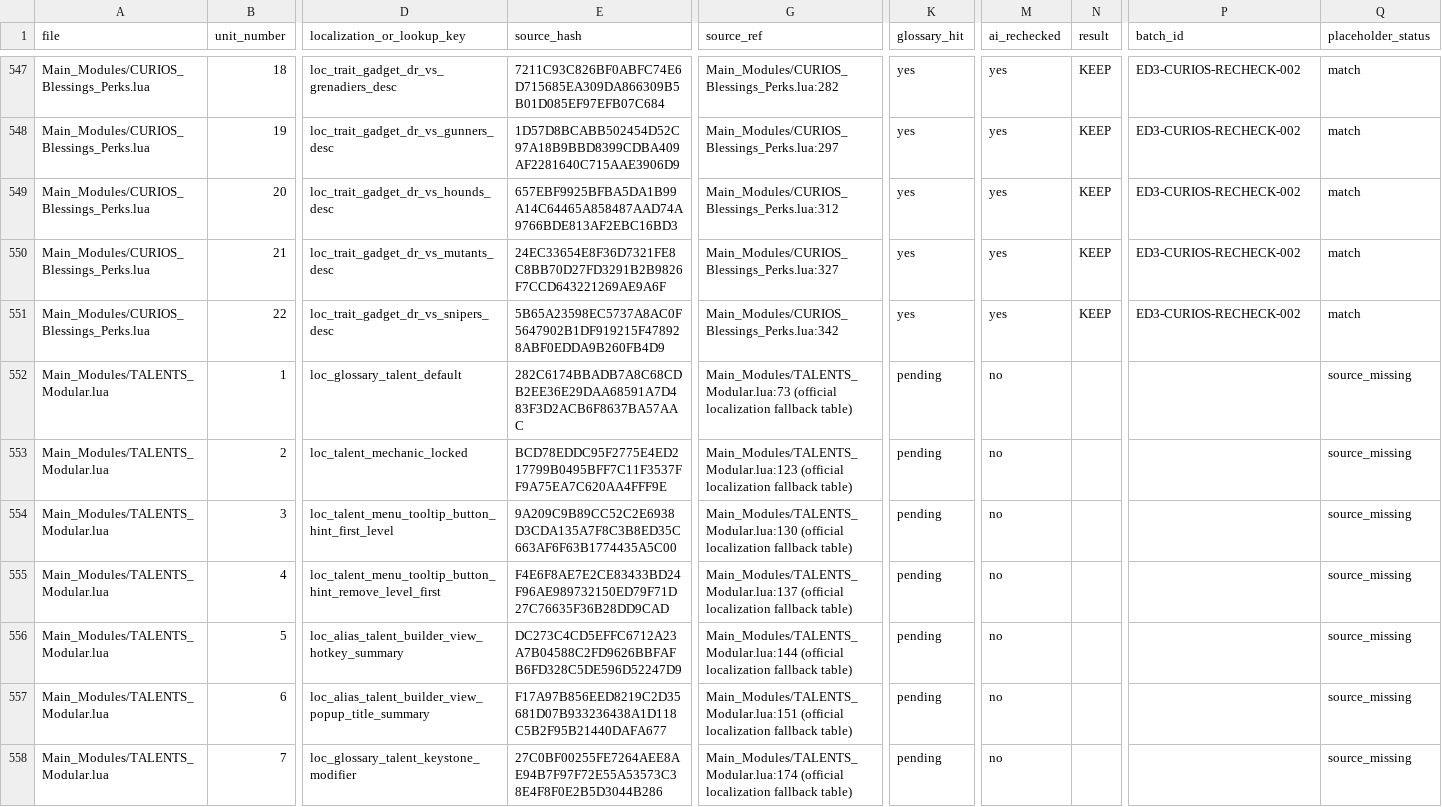
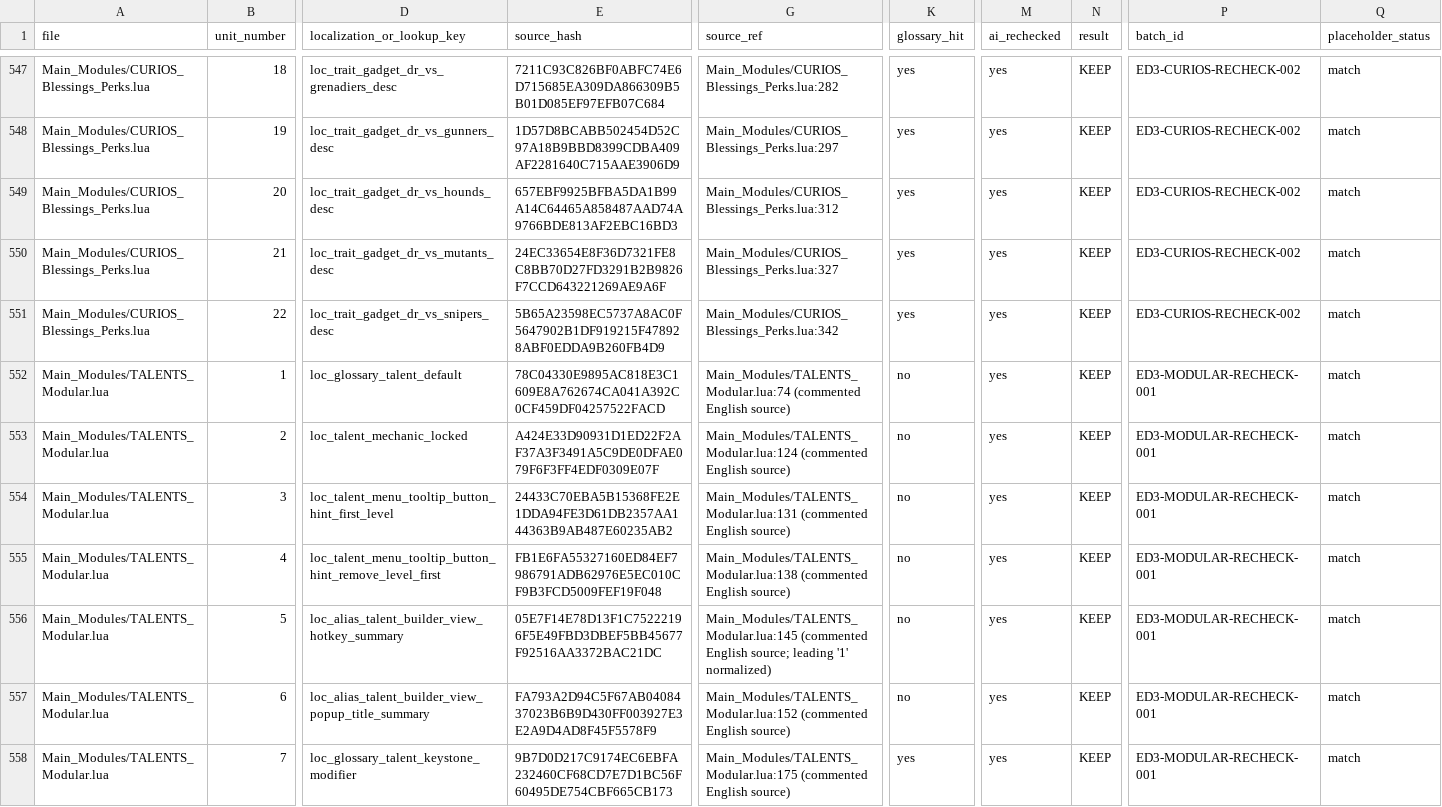
Before and after one commit to SyuanTsai/Warhammer-40-000-DARKTIDE-Mods, a TSV file: Darktide Translation Workspace/Log/Enhanced_descriptions_zh_tw_recheck_3_manifest.tsv, drawn as a sheet; only a part is shown, gaps mark what is left out; the diff covers the shown part only; the diff names each change by its address in the sheet, - before the commit and + after, or states it on an @@ line.

Commit message:
docs(translation): checkpoint zh-tw recheck modular talents

```diff
--- a/Darktide Translation Workspace/Log/Enhanced_descriptions_zh_tw_recheck_3_manifest.tsv
+++ b/Darktide Translation Workspace/Log/Enhanced_descriptions_zh_tw_recheck_3_manifest.tsv
-E552 (source_hash): 282C6174BBADB7A8C68CDB2EE36E29DAA68591A7D483F3D2ACB6F8637BA57AAC
+E552 (source_hash): 78C04330E9895AC818E3C1609E8A762674CA041A392C0CF459DF04257522FACD
-G552 (source_ref): Main_Modules/TALENTS_Modular.lua:73 (official localization fallback table)
+G552 (source_ref): Main_Modules/TALENTS_Modular.lua:74 (commented English source)
-K552:K557 (glossary_hit): pending
+K552:K557 (glossary_hit): no
-M552:M558 (ai_rechecked): no
+M552:M558 (ai_rechecked): yes
-N552:N558 (result): (empty)
+N552:N558 (result): KEEP
-P552:P558 (batch_id): (empty)
+P552:P558 (batch_id): ED3-MODULAR-RECHECK-001
-Q552:Q558 (placeholder_status): source_missing
+Q552:Q558 (placeholder_status): match
-E553 (source_hash): BCD78EDDC95F2775E4ED217799B0495BFF7C11F3537FF9A75EA7C620AA4FFF9E
+E553 (source_hash): A424E33D90931D1ED22F2AF37A3F3491A5C9DE0DFAE079F6F3FF4EDF0309E07F
-G553 (source_ref): Main_Modules/TALENTS_Modular.lua:123 (official localization fallback table)
+G553 (source_ref): Main_Modules/TALENTS_Modular.lua:124 (commented English source)
-E554 (source_hash): 9A209C9B89CC52C2E6938D3CDA135A7F8C3B8ED35C663AF6F63B1774435A5C00
+E554 (source_hash): 24433C70EBA5B15368FE2E1DDA94FE3D61DB2357AA144363B9AB487E60235AB2
-G554 (source_ref): Main_Modules/TALENTS_Modular.lua:130 (official localization fallback table)
+G554 (source_ref): Main_Modules/TALENTS_Modular.lua:131 (commented English source)
-E555 (source_hash): F4E6F8AE7E2CE83433BD24F96AE989732150ED79F71D27C76635F36B28DD9CAD
+E555 (source_hash): FB1E6FA55327160ED84EF7986791ADB62976E5EC010CF9B3FCD5009FEF19F048
-G555 (source_ref): Main_Modules/TALENTS_Modular.lua:137 (official localization fallback table)
+G555 (source_ref): Main_Modules/TALENTS_Modular.lua:138 (commented English source)
-E556 (source_hash): DC273C4CD5EFFC6712A23A7B04588C2FD9626BBFAFB6FD328C5DE596D52247D9
+E556 (source_hash): 05E7F14E78D13F1C75222196F5E49FBD3DBEF5BB45677F92516AA3372BAC21DC
-G556 (source_ref): Main_Modules/TALENTS_Modular.lua:144 (official localization fallback table)
+G556 (source_ref): Main_Modules/TALENTS_Modular.lua:145 (commented English source; leading '1' normalized)
-E557 (source_hash): F17A97B856EED8219C2D35681D07B933236438A1D118C5B2F95B21440DAFA677
+E557 (source_hash): FA793A2D94C5F67AB0408437023B6B9D430FF003927E3E2A9D4AD8F45F5578F9
-G557 (source_ref): Main_Modules/TALENTS_Modular.lua:151 (official localization fallback table)
+G557 (source_ref): Main_Modules/TALENTS_Modular.lua:152 (commented English source)
-E558 (source_hash): 27C0BF00255FE7264AEE8AE94B7F97F72E55A53573C38E4F8F0E2B5D3044B286
+E558 (source_hash): 9B7D0D217C9174EC6EBFA232460CF68CD7E7D1BC56F60495DE754CBF665CB173
-G558 (source_ref): Main_Modules/TALENTS_Modular.lua:174 (official localization fallback table)
+G558 (source_ref): Main_Modules/TALENTS_Modular.lua:175 (commented English source)
-K558 (glossary_hit): pending
+K558 (glossary_hit): yes
```
Also changed, not shown: 103 edited cells elsewhere in this file, 1 other file.
